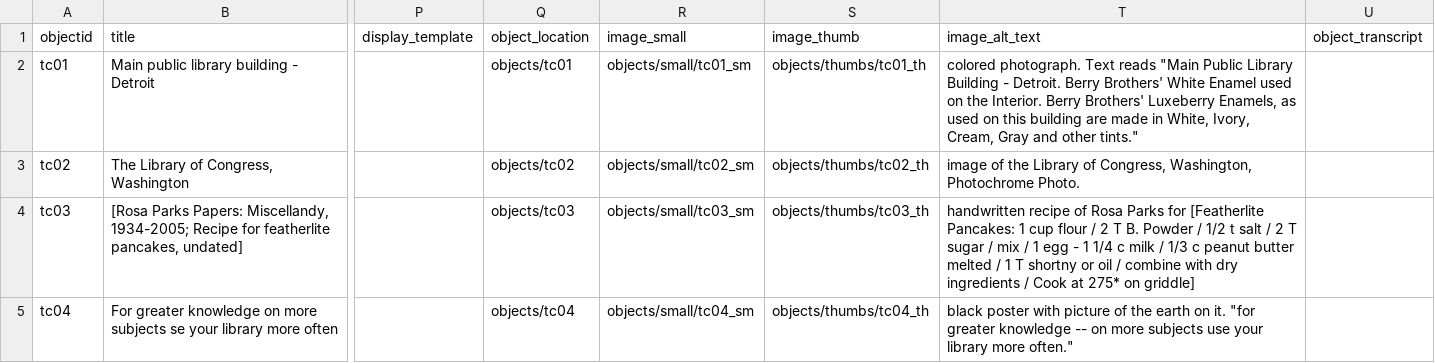
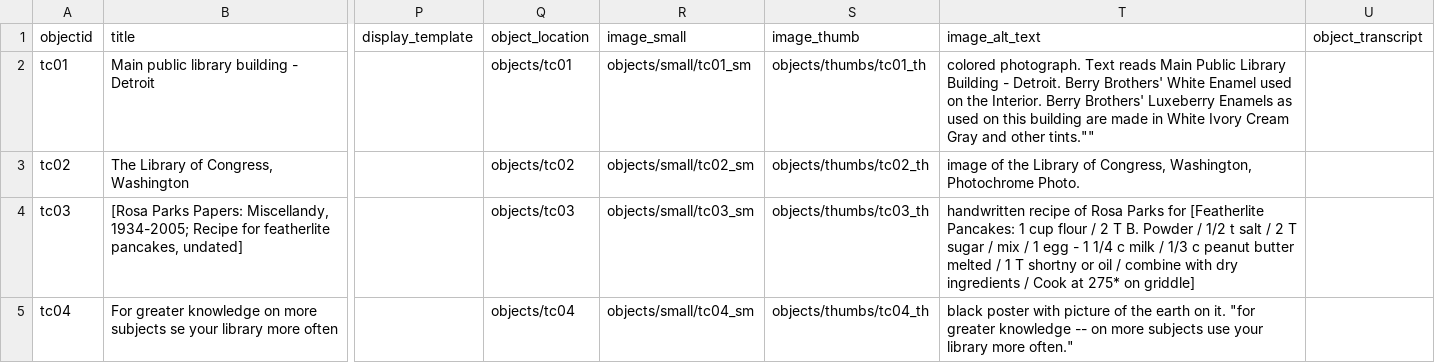
Before and after one commit to lindsro/collection-builder, a CSV file: _data/1a.csv, drawn as a sheet; only a part is shown, gaps mark what is left out; the diff names each change by its address in the sheet, - before the commit and + after, or states it on an @@ line.

```diff
--- a/_data/1a.csv
+++ b/_data/1a.csv
-T2 (image_alt_text): …Text reads "Main Public Library Building - Detroit. Berry Brothers' White Enamel used on the Interior. Berry Brothers' Luxeberry Enamels, as used on this building are made in White, Ivory, Cream, Gray and other tints."
+T2 (image_alt_text): …Text reads Main Public Library Building - Detroit. Berry Brothers' White Enamel used on the Interior. Berry Brothers' Luxeberry Enamels as used on this building are made in White Ivory Cream Gray and other tints.""
```
Also changed, not shown: 1 other file.
